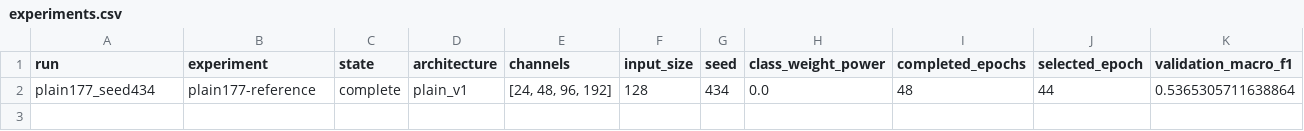
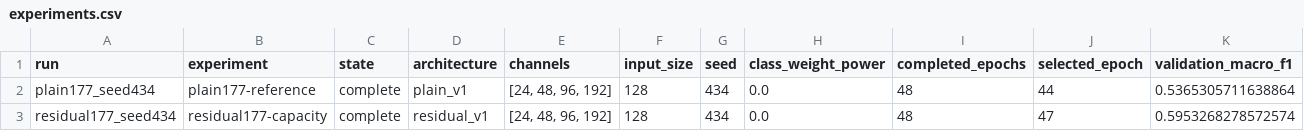
Before and after one commit to jacob-amey/ML-Final-Project, a CSV file: docs/experiments.csv, drawn as a sheet; only a part is shown; rows hold the shown columns only; the diff names each change by its address in the sheet, - before the commit and + after, or states it on an @@ line.

```diff
--- a/docs/experiments.csv
+++ b/docs/experiments.csv
+row 3: residual177_seed434 | residual177-capacity | complete | residual_v1 | [24, 48, 96, 192] | 128 | 434 | 0.0 | 48 | 47 | 0.5953268278572574
```
Also changed, not shown: 6 other files.
